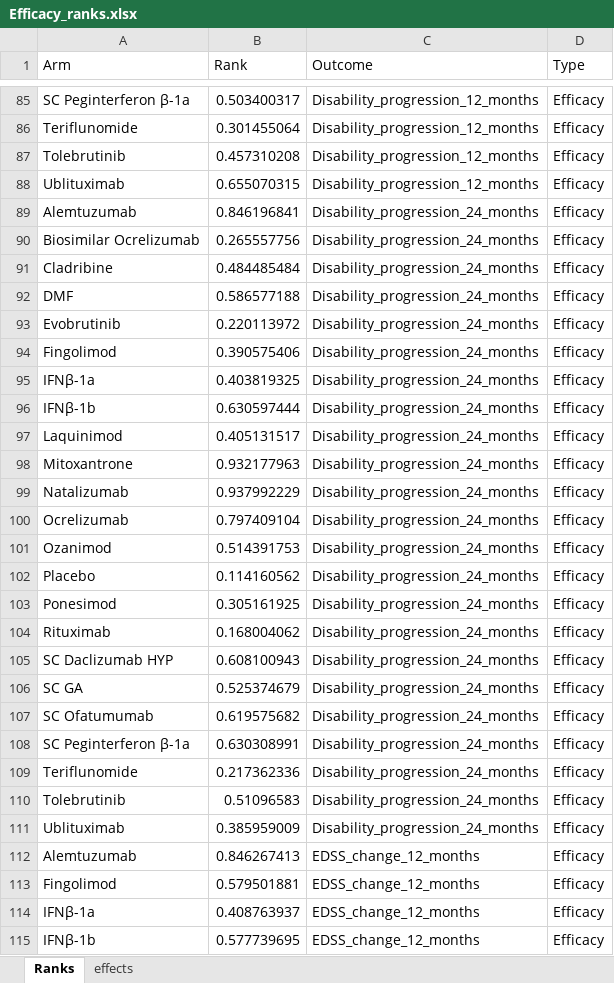
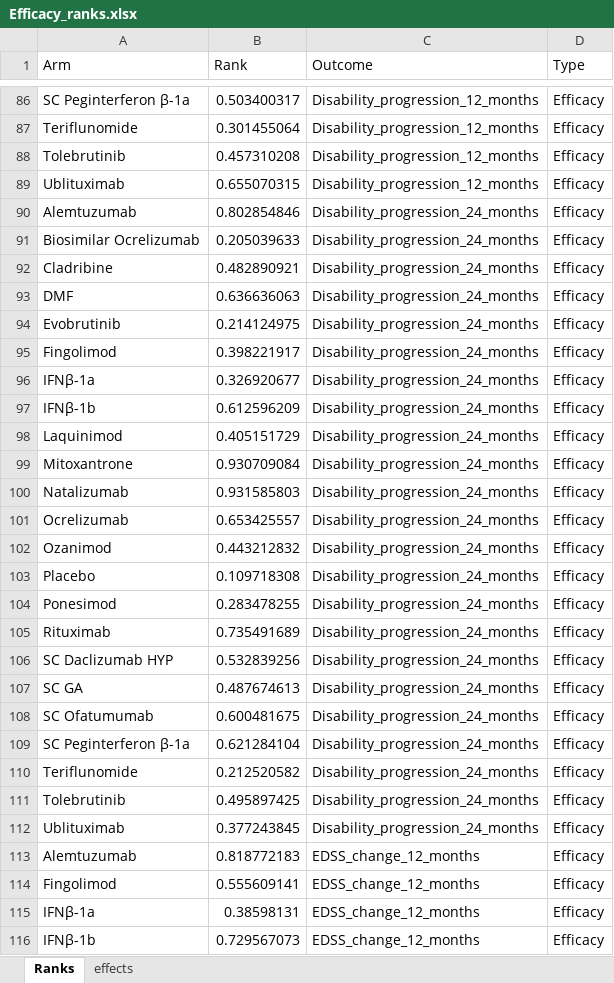
Before and after one commit to MohamedMamdoh144/NMA-Dashboard, an Excel workbook: Efficacy_ranks.xlsx, sheet Ranks, drawn as a sheet; only a part is shown, gaps mark what is left out; values as stored, in another font and other column widths than the file's, no borders; addresses are those after the commit; the diff covers the shown part only; the diff names each change by its address in the sheet, - before the commit and + after, or states it on an @@ line.

```diff
--- a/Efficacy_ranks.xlsx (sheet Ranks)
+++ b/Efficacy_ranks.xlsx (sheet Ranks)
-B90 (Rank): 0.846196841
+B90 (Rank): 0.802854846
-B91 (Rank): 0.265557756
+B91 (Rank): 0.205039633
-B92 (Rank): 0.484485484
+B92 (Rank): 0.482890921
-B93 (Rank): 0.586577188
+B93 (Rank): 0.636636063
-B94 (Rank): 0.220113972
+B94 (Rank): 0.214124975
-B95 (Rank): 0.390575406
+B95 (Rank): 0.398221917
-B96 (Rank): 0.403819325
+B96 (Rank): 0.326920677
-B97 (Rank): 0.630597444
+B97 (Rank): 0.612596209
-B98 (Rank): 0.405131517
+B98 (Rank): 0.405151729
-B99 (Rank): 0.932177963
+B99 (Rank): 0.930709084
-B100 (Rank): 0.937992229
+B100 (Rank): 0.931585803
-B101 (Rank): 0.797409104
+B101 (Rank): 0.653425557
-B102 (Rank): 0.514391753
+B102 (Rank): 0.443212832
-B103 (Rank): 0.114160562
+B103 (Rank): 0.109718308
-B104 (Rank): 0.305161925
+B104 (Rank): 0.283478255
-B105 (Rank): 0.168004062
+B105 (Rank): 0.735491689
-B106 (Rank): 0.608100943
+B106 (Rank): 0.532839256
-B107 (Rank): 0.525374679
+B107 (Rank): 0.487674613
-B108 (Rank): 0.619575682
+B108 (Rank): 0.600481675
-B109 (Rank): 0.630308991
+B109 (Rank): 0.621284104
-B110 (Rank): 0.217362336
+B110 (Rank): 0.212520582
-B111 (Rank): 0.51096583
+B111 (Rank): 0.495897425
-B112 (Rank): 0.385959009
+B112 (Rank): 0.377243845
-B113 (Rank): 0.846267413
+B113 (Rank): 0.818772183
-B114 (Rank): 0.579501881
+B114 (Rank): 0.555609141
-B115 (Rank): 0.408763937
+B115 (Rank): 0.38598131
-B116 (Rank): 0.577739695
+B116 (Rank): 0.729567073
```
Also changed, not shown: 5 added rows, 2 removed rows and 96 edited cells elsewhere in this sheet, sheet effects, Safety_ranks.xlsx.
